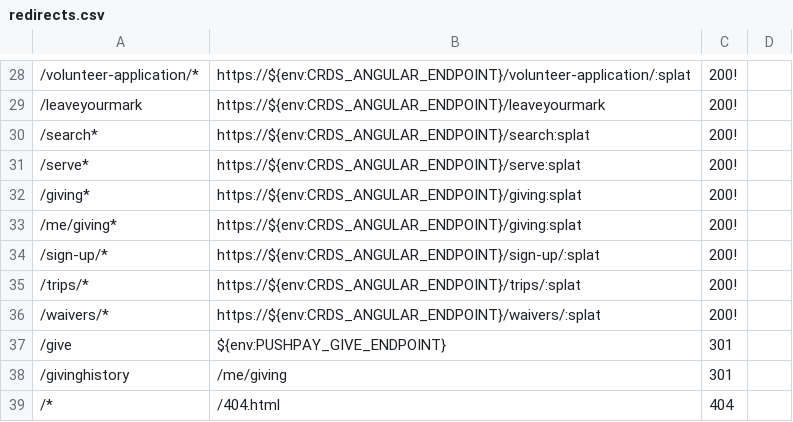
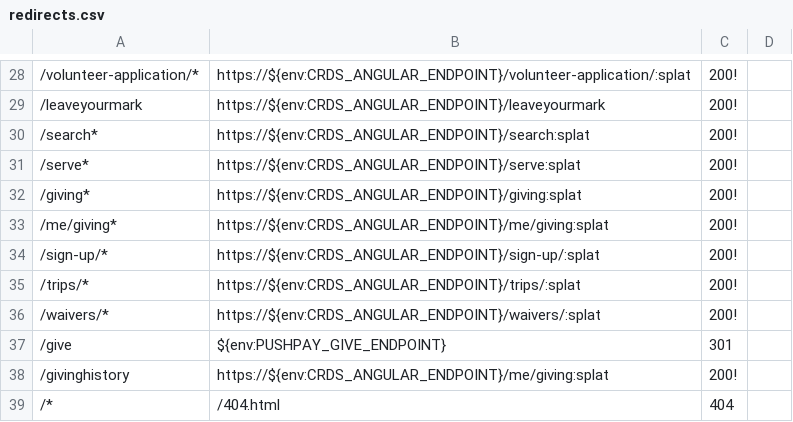
Before and after one commit to crdschurch/crds-net, a CSV file: redirects.csv, drawn as a sheet; only a part is shown, gaps mark what is left out; the diff names each change by its address in the sheet, - before the commit and + after, or states it on an @@ line.

Commit message:
US15701 - giving redirects

```diff
--- a/redirects.csv
+++ b/redirects.csv
-B33: https://${env:CRDS_ANGULAR_ENDPOINT}/giving:splat
+B33: https://${env:CRDS_ANGULAR_ENDPOINT}/me/giving:splat
-B38: /me/giving
+B38: https://${env:CRDS_ANGULAR_ENDPOINT}/me/giving:splat
-C38: 301
+C38: 200!
```
